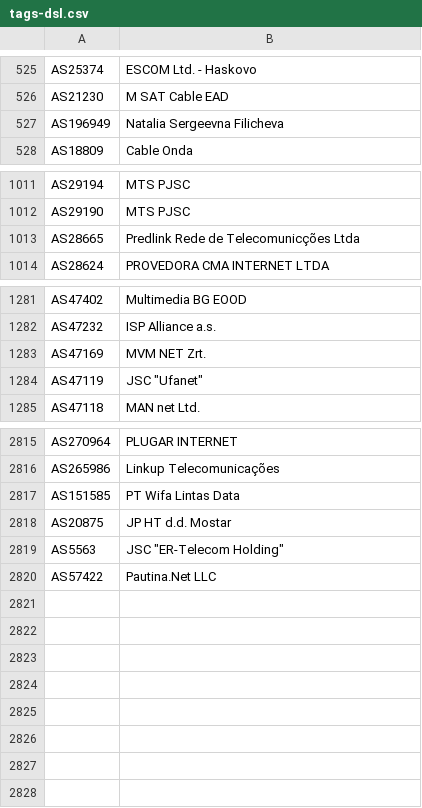
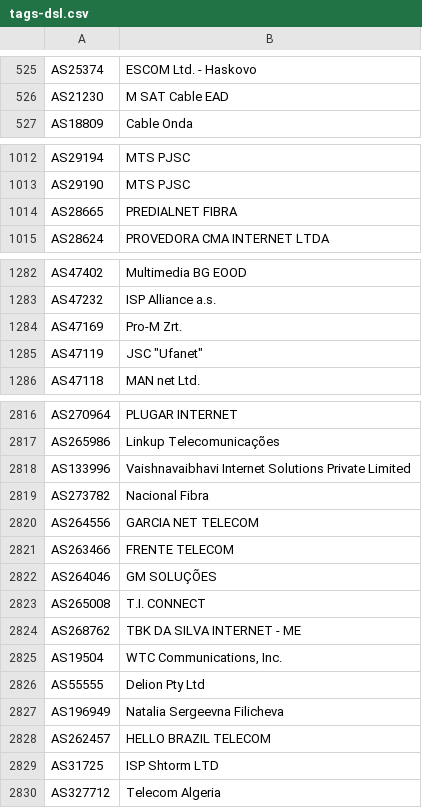
Before and after one commit to Alice39s/BGP.Tools-OpenDB, a CSV file: tags/dsl/tags-dsl.csv, drawn as a sheet; only a part is shown, gaps mark what is left out; addresses are those after the commit; the diff names each change by its address in the sheet, - before the commit and + after, or states it on an @@ line.

```diff
--- a/tags/dsl/tags-dsl.csv
+++ b/tags/dsl/tags-dsl.csv
-B1014: Predlink Rede de Telecomunicções Ltda
+B1014: PREDIALNET FIBRA
-B1284: MVM NET Zrt.
+B1284: Pro-M Zrt.
@@ row 2817 moved to row 2447: AS151585 @@
@@ row 2818 moved to row 820: AS20875 @@
@@ row 2819 moved to row 569: AS5563 @@
@@ row 2820 moved to row 958: AS57422 @@
+row 2818: AS133996 | Vaishnavaibhavi Internet Solutions Private Limited
+row 2819: AS273782 | Nacional Fibra
+row 2820: AS264556 | GARCIA NET TELECOM
+row 2821: AS263466 | FRENTE TELECOM
+row 2822: AS264046 | GM SOLUÇÕES
+row 2823: AS265008 | T.I. CONNECT
+row 2824: AS268762 | TBK DA SILVA INTERNET - ME
+row 2825: AS19504 | WTC Communications, Inc.
+row 2826: AS55555 | Delion Pty Ltd
@@ row 527 moved to row 2827: AS196949 @@
+row 2828: AS262457 | HELLO BRAZIL TELECOM
@@ row 804 moved to row 2829: AS31725 @@
@@ row 1498 moved to row 2830: AS327712 @@
```
Also changed, not shown: tags/anycast/tags-anycast.csv, tags/biznet/tags-biznet.csv, 45 other files.
